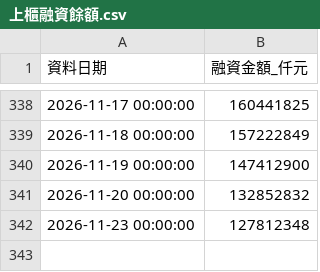
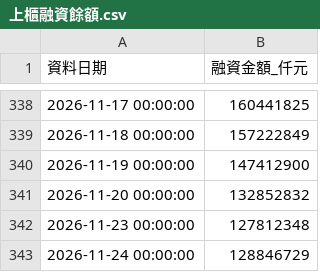
Before and after one commit to ntuacurry/stock-data, a CSV file: 上櫃融資餘額.csv, drawn as a sheet; only a part is shown, gaps mark what is left out; the diff names each change by its address in the sheet, - before the commit and + after, or states it on an @@ line.

Commit message:
更新 上櫃融資餘額.csv（2026-11-24 20:52）

```diff
--- a/上櫃融資餘額.csv
+++ b/上櫃融資餘額.csv
+row 343: 2026-11-24 00:00:00 | 128846729
```
